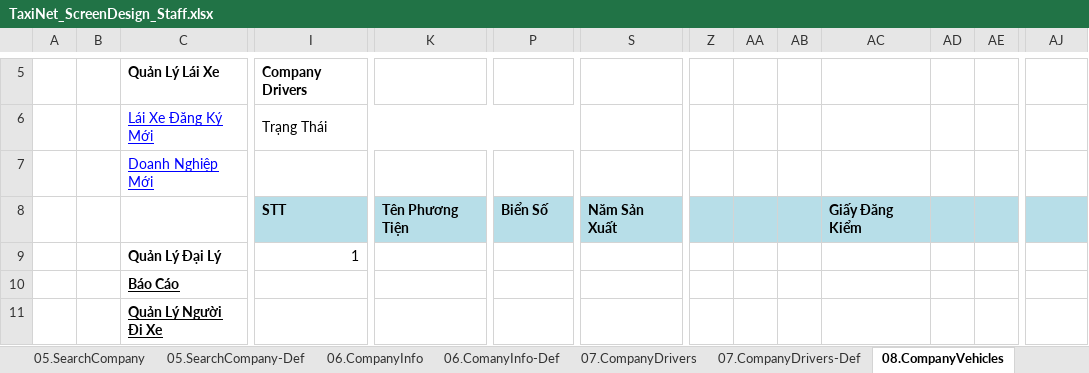
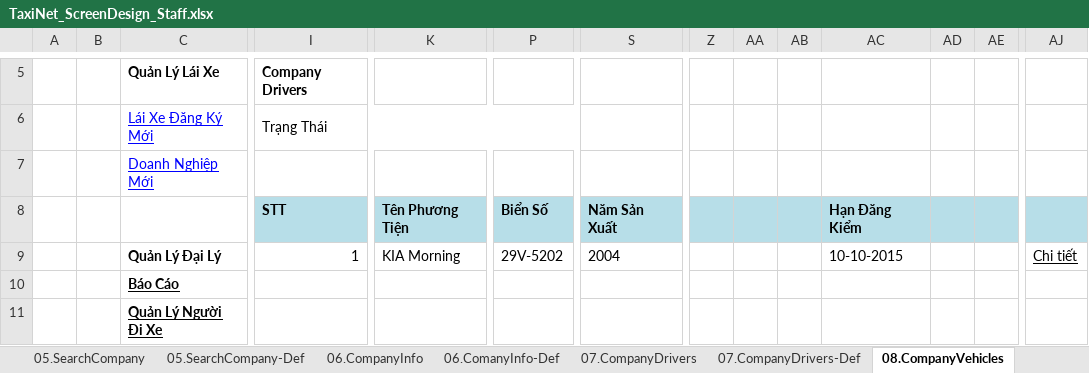
Before and after one commit to sangnvus/tns-project, an Excel workbook: WIP/Documents/Requirements/Mockup/Web/TaxiNet_ScreenDesign_Staff.xlsx, sheet 08.CompanyVehicles, drawn as a sheet; only a part is shown, gaps mark what is left out; values as stored, in another font and other column widths than the file's, no borders; charts and pictures not drawn; removed rows and columns are numbered as before the commit, all else as after; rows hold the shown columns only; the diff names each change by its address in the sheet, - before the commit and + after, or states it on an @@ line.

```diff
--- a/WIP/Documents/Requirements/Mockup/Web/TaxiNet_ScreenDesign_Staff.xlsx (sheet 08.CompanyVehicles)
+++ b/WIP/Documents/Requirements/Mockup/Web/TaxiNet_ScreenDesign_Staff.xlsx (sheet 08.CompanyVehicles)
-AC8: Giấy Đăng Kiểm
+AC8: Hạn Đăng Kiểm
-row 9:  |  | Quản Lý Đại Lý | 1
+row 9:  |  | Quản Lý Đại Lý | 1 | KIA Morning | 29V-5202 | 2004 |  |  |  | 10-10-2015 |  |  | Chi tiết
```
Also changed, not shown: sheet Function List.
